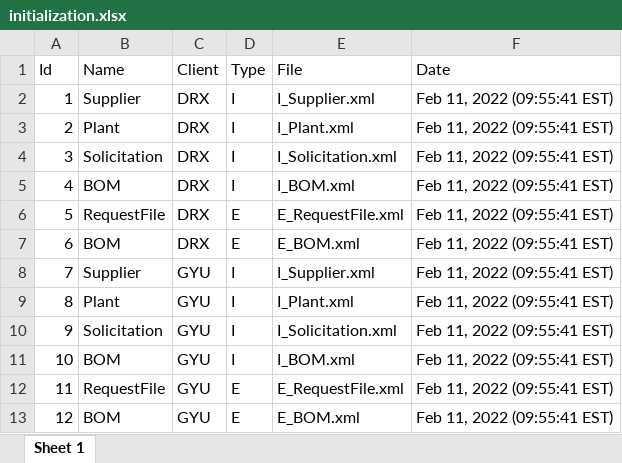
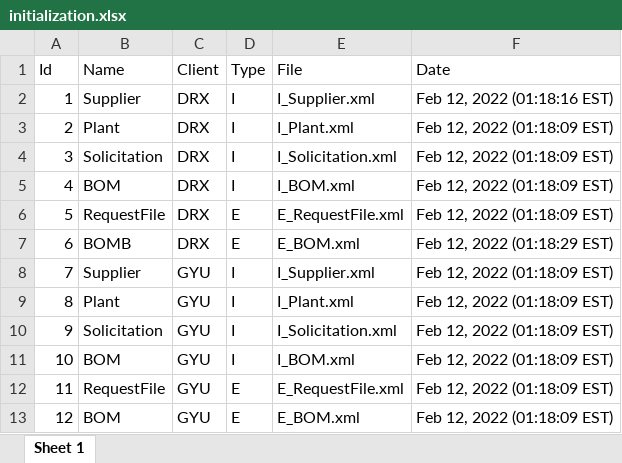
Before and after one commit to farms4life2016/VSCode-Test, an Excel workbook: ICS4U7 IA - Data Porter/bin/farms4life2016/init/initialization.xlsx, sheet Sheet 1, drawn as a sheet; values as stored, in another font and other column widths than the file's, no borders; the diff names each change by its address in the sheet, - before the commit and + after, or states it on an @@ line.

```diff
--- a/ICS4U7 IA - Data Porter/bin/farms4life2016/init/initialization.xlsx (sheet Sheet 1)
+++ b/ICS4U7 IA - Data Porter/bin/farms4life2016/init/initialization.xlsx (sheet Sheet 1)
-F2 (Date): Feb 11, 2022 (09:55:41 EST)
+F2 (Date): Feb 12, 2022 (01:18:16 EST)
-F3:F6 (Date): Feb 11, 2022 (09:55:41 EST)
+F3:F6 (Date): Feb 12, 2022 (01:18:09 EST)
-B7 (Name): BOM
+B7 (Name): BOMB
-F7 (Date): Feb 11, 2022 (09:55:41 EST)
+F7 (Date): Feb 12, 2022 (01:18:29 EST)
-F8:F13 (Date): Feb 11, 2022 (09:55:41 EST)
+F8:F13 (Date): Feb 12, 2022 (01:18:09 EST)
```
Also changed, not shown: ICS4U7 IA - Data Porter/src/farms4life2016/init/initialization.xlsx, 39 other files.
